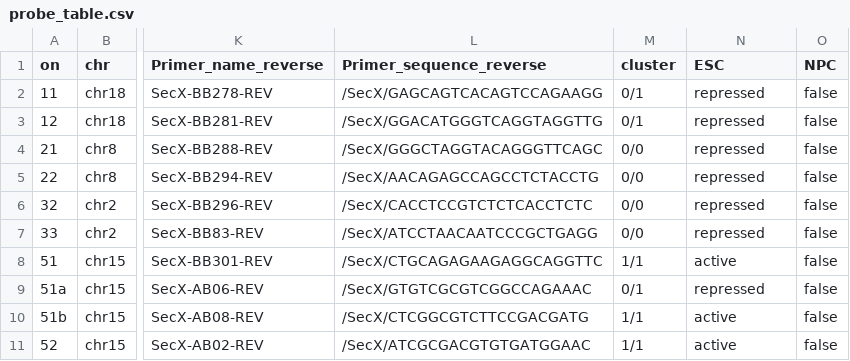
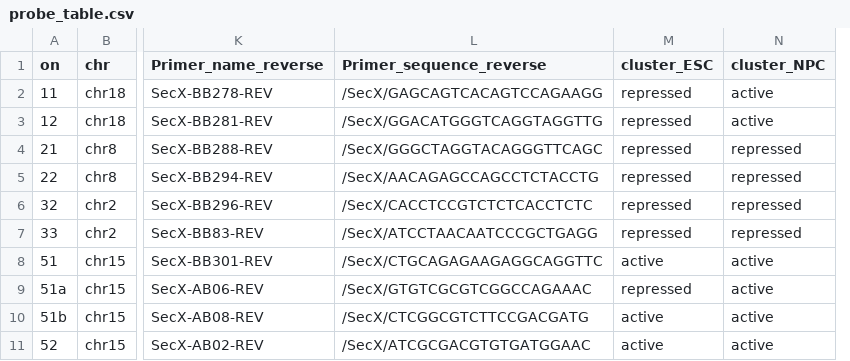
Before and after one commit to Georgesalzoghby/Image-Data-Annotation, a CSV file: scripts/meta_data/probe_table.csv, drawn as a sheet; only a part is shown, gaps mark what is left out; removed rows and columns are numbered as before the commit, all else as after; the diff names each change by its address in the sheet, - before the commit and + after, or states it on an @@ line.

Commit message:
cluster column removed and manually added to ESC and NPC

```diff
--- a/scripts/meta_data/probe_table.csv
+++ b/scripts/meta_data/probe_table.csv
-column M (cluster), rows 2-11: 0/1 | 0/1 | 0/0 | 0/0 | 0/0 | 0/0 | 1/1 | 0/1 | 1/1 | 1/1
-column O (NPC), rows 2-11: all false
+column N (cluster_NPC), rows 2-11: active | active | repressed | repressed | repressed | repressed | active | active | active | active
-M1: ESC
+M1: cluster_ESC
```
